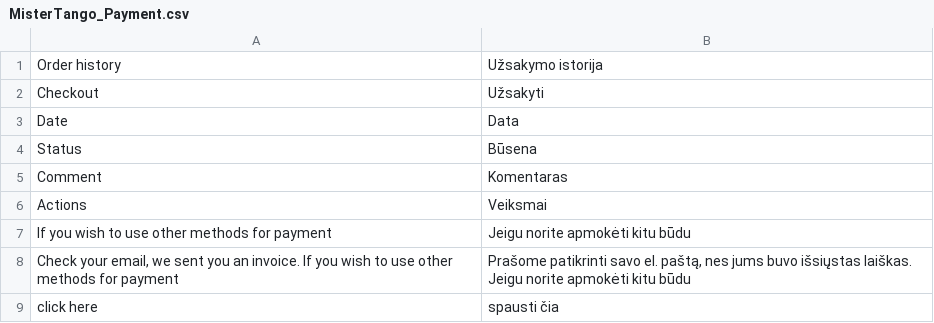
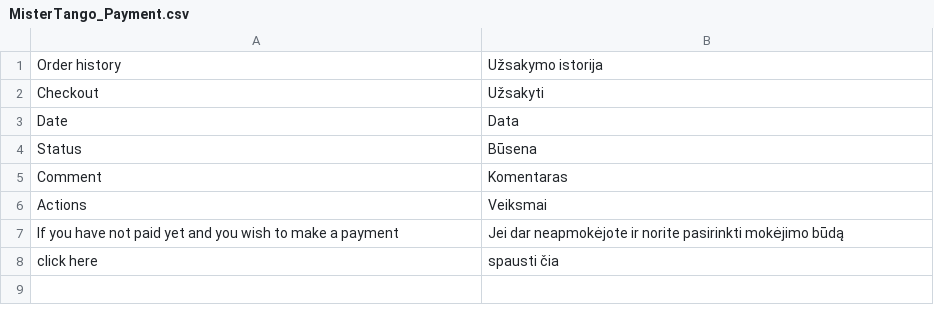
Before and after one commit to mistertango-dev/magento-module, a CSV file: 1.x/app/locale/lt_LT/MisterTango_Payment.csv, drawn as a sheet.

```diff
--- a/1.x/app/locale/lt_LT/MisterTango_Payment.csv
+++ b/1.x/app/locale/lt_LT/MisterTango_Payment.csv
@@ -6,4 +6,3 @@
 "Actions","Veiksmai"
-"If you wish to use other methods for payment","Jeigu norite apmokėti kitu būdu"
-"Check your email, we sent you an invoice. If you wish to use other methods for payment","Prašome patikrinti savo el. paštą, nes jums buvo išsiųstas laiškas. Jeigu norite apmokėti kitu būdu"
+"If you have not paid yet and you wish to make a payment","Jei dar neapmokėjote ir norite pasirinkti mokėjimo būdą"
 "click here","spausti čia"
```
Also changed, not shown: 1.x/app/locale/en_US/MisterTango_Payment.csv, 3 other files.
